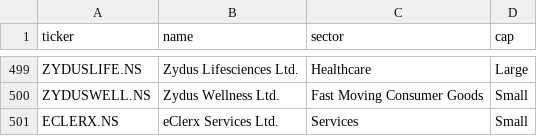
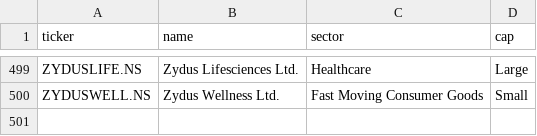
Before and after one commit to aryachirag02/swing-desk, a CSV file: data/meta.csv, drawn as a sheet; only a part is shown, gaps mark what is left out; the diff names each change by its address in the sheet, - before the commit and + after, or states it on an @@ line.

```diff
--- a/data/meta.csv
+++ b/data/meta.csv
-row 501: ECLERX.NS | eClerx Services Ltd. | Services | Small
```
Also changed, not shown: data/indices.csv, 5 other files.
